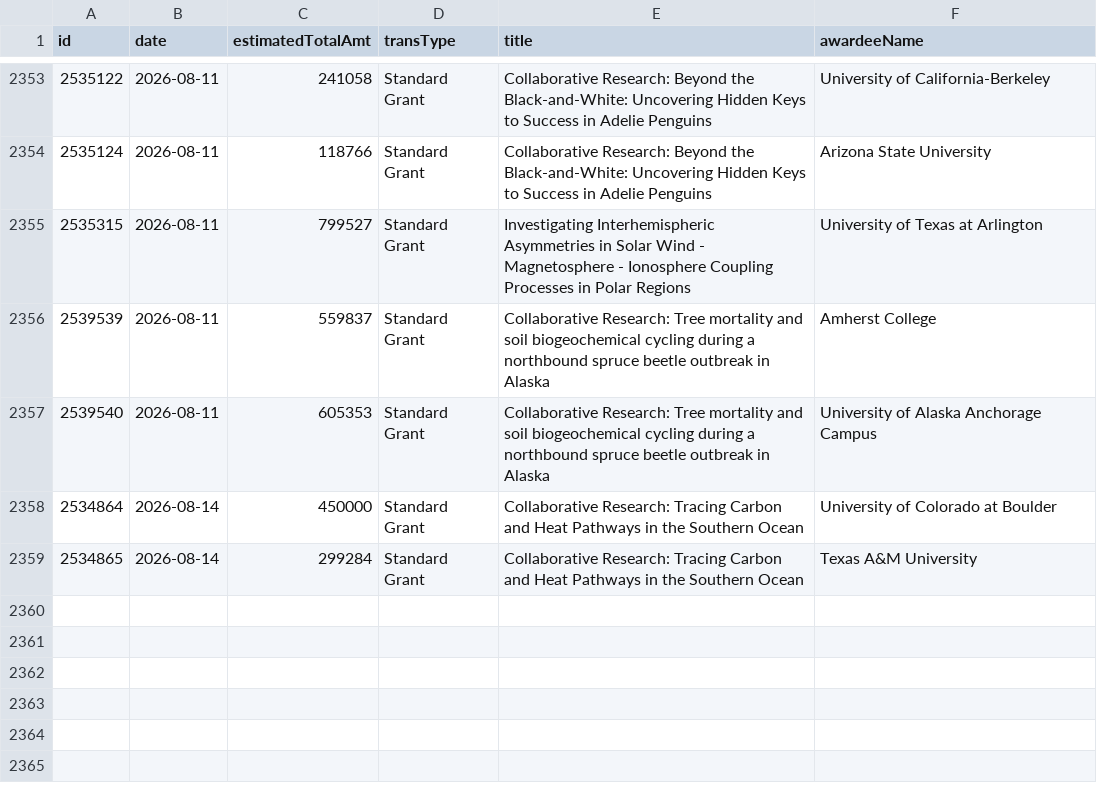
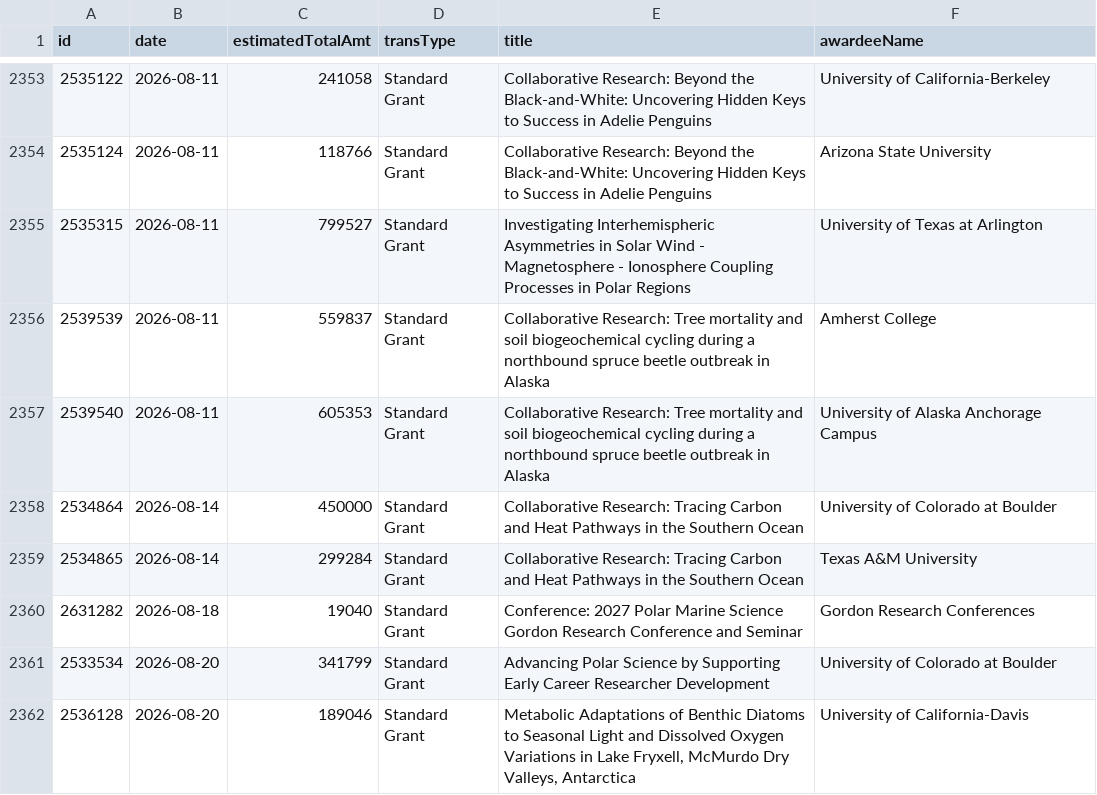
Before and after one commit to jpwolfson/science-funding-dashboard, a CSV file: data/nsf/geo/opp/awards.csv, drawn as a sheet; only a part is shown, gaps mark what is left out; the diff names each change by its address in the sheet, - before the commit and + after, or states it on an @@ line.

```diff
--- a/data/nsf/geo/opp/awards.csv
+++ b/data/nsf/geo/opp/awards.csv
+row 2360: 2631282 | 2026-08-18 | 19040 | Standard Grant | Conference: 2027 Polar Marine Science Gordon Research Conference and Seminar | Gordon Research Conferences
+row 2361: 2533534 | 2026-08-20 | 341799 | Standard Grant | Advancing Polar Science by Supporting Early Career Researcher Development | University of Colorado at Boulder
+row 2362: 2536128 | 2026-08-20 | 189046 | Standard Grant | Metabolic Adaptations of Benthic Diatoms to Seasonal Light and Dissolved Oxygen Variations in Lake Fryxell, McMurdo Dry Valleys, Antarctica | University of California-Davis
```
Also changed, not shown: 1 other file.
